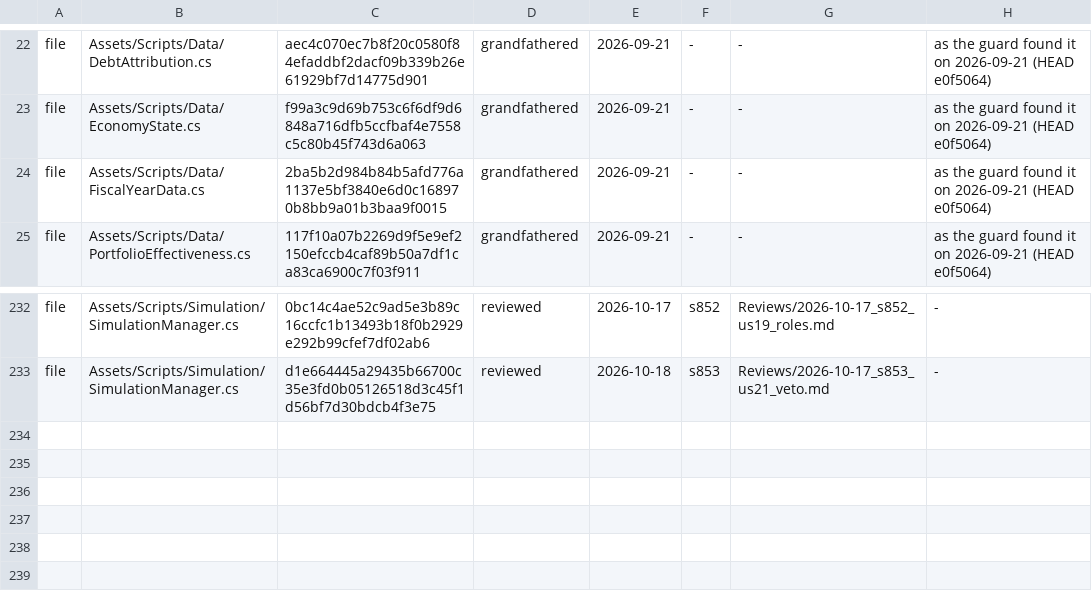
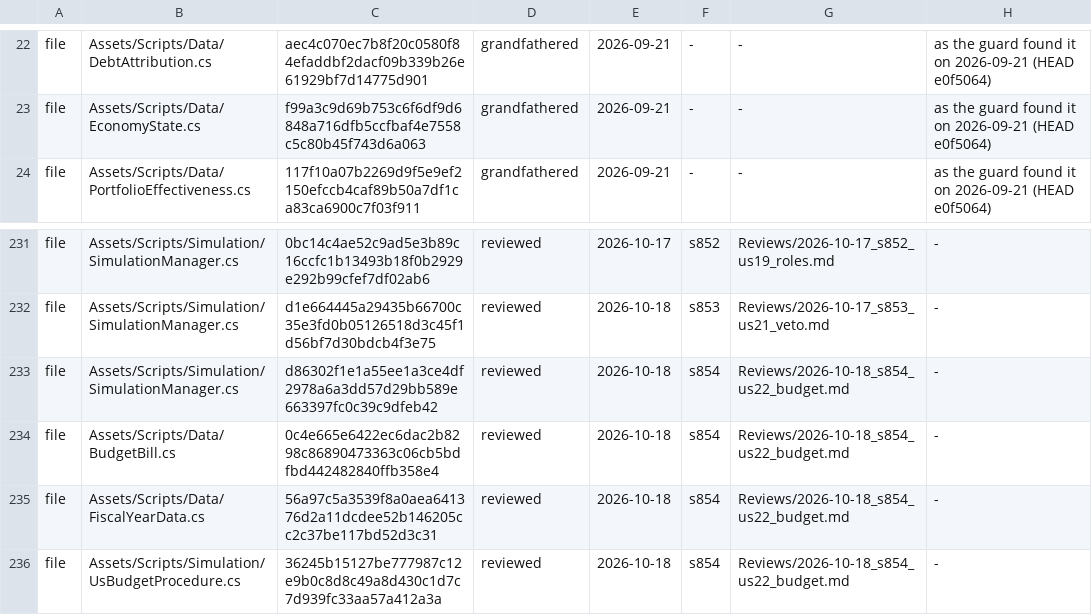
Before and after one commit to Bippen/PoliSim, a TSV file: Tools/review_ledger.tsv, drawn as a sheet; only a part is shown, gaps mark what is left out; removed rows and columns are numbered as before the commit, all else as after; the diff names each change by its address in the sheet, - before the commit and + after, or states it on an @@ line.

```diff
--- a/Tools/review_ledger.tsv
+++ b/Tools/review_ledger.tsv
-row 24: file | Assets/Scripts/Data/FiscalYearData.cs | 2ba5b2d984b84b5afd776a1137e5bf3840e6d0c168970b8bb9a01b3baa9f0015 | grandfathered | 2026-09-21 | - | - | as the guard found it on 2026-09-21 (HEAD e0f5064)
+row 233: file | Assets/Scripts/Simulation/SimulationManager.cs | d86302f1e1a55ee1a3ce4df2978a6a3dd57d29bb589e663397fc0c39c9dfeb42 | reviewed | 2026-10-18 | s854 | Reviews/2026-10-18_s854_us22_budget.md | -
+row 234: file | Assets/Scripts/Data/BudgetBill.cs | 0c4e665e6422ec6dac2b8298c86890473363c06cb5bdfbd442482840ffb358e4 | reviewed | 2026-10-18 | s854 | Reviews/2026-10-18_s854_us22_budget.md | -
+row 235: file | Assets/Scripts/Data/FiscalYearData.cs | 56a97c5a3539f8a0aea641376d2a11dcdee52b146205cc2c37be117bd52d3c31 | reviewed | 2026-10-18 | s854 | Reviews/2026-10-18_s854_us22_budget.md | -
+row 236: file | Assets/Scripts/Simulation/UsBudgetProcedure.cs | 36245b15127be777987c12e9b0c8d8c49a8d430c1d7c7d939fc33aa57a412a3a | reviewed | 2026-10-18 | s854 | Reviews/2026-10-18_s854_us22_budget.md | -
```
Also changed, not shown: Tools/film_scope.tsv, 31 other files.
